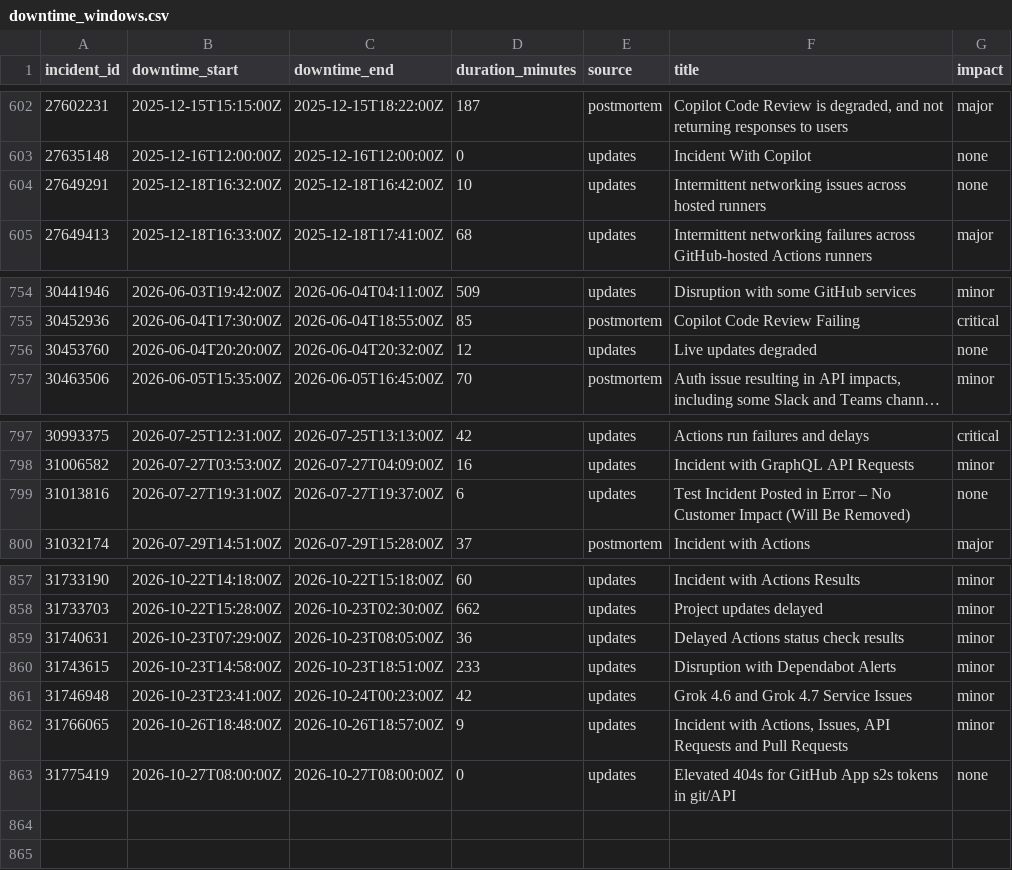
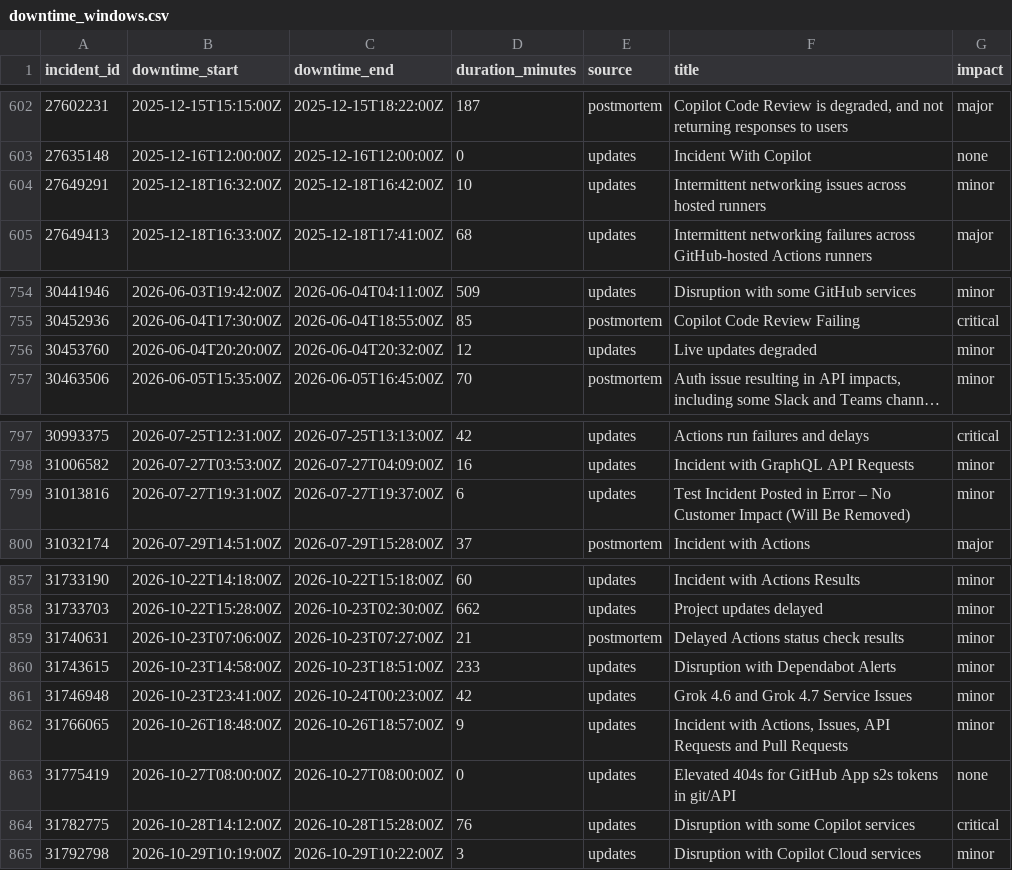
Before and after one commit to mrshu/github-statuses, a CSV file: parsed/downtime_windows.csv, drawn as a sheet; only a part is shown, gaps mark what is left out; long unchanged cells end in …; the diff names each change by its address in the sheet, - before the commit and + after, or states it on an @@ line.

```diff
--- a/parsed/downtime_windows.csv
+++ b/parsed/downtime_windows.csv
-G604 (impact): none
+G604 (impact): minor
-G756 (impact): none
+G756 (impact): minor
-G799 (impact): none
+G799 (impact): minor
-B859 (downtime_start): 2026-10-23T07:29:00Z
+B859 (downtime_start): 2026-10-23T07:06:00Z
-C859 (downtime_end): 2026-10-23T08:05:00Z
+C859 (downtime_end): 2026-10-23T07:27:00Z
-D859 (duration_minutes): 36
+D859 (duration_minutes): 21
-E859 (source): updates
+E859 (source): postmortem
+row 864: 31782775 | 2026-10-28T14:12:00Z | 2026-10-28T15:28:00Z | 76 | updates | Disruption with some Copilot services | critical
+row 865: 31792798 | 2026-10-29T10:19:00Z | 2026-10-29T10:22:00Z | 3 | updates | Disruption with Copilot Cloud services | minor
```
Also changed, not shown: parsed/segments.csv, 1 other file.
